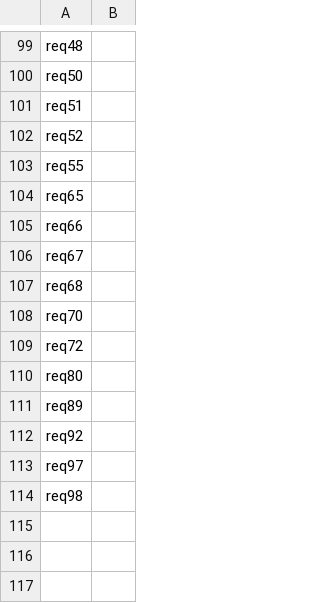
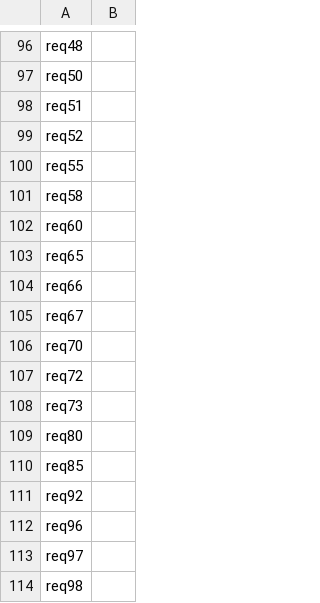
Before and after one commit to LanderVW/cambio, a CSV file: solution.csv, drawn as a sheet; only a part is shown, gaps mark what is left out; the diff covers the shown part only.

```diff
--- a/solution.csv
+++ b/solution.csv
@@ -103,2 +100,4 @@ req52
 req55
+req58
+req60
 req65
@@ -106,8 +105,9 @@ req66
 req67
-req68
 req70
 req72
+req73
 req80
-req89
+req85
 req92
+req96
 req97
```
Also changed, not shown: 8 added rows, 11 removed rows and 29 edited cells elsewhere in this file, 2 other files.
